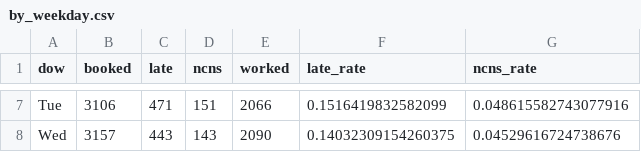
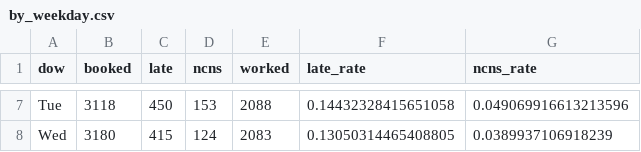
Before and after one commit to sudhanshusingh15/SE181-Project, a CSV file: clipboard-reliability-case/out/by_weekday.csv, drawn as a sheet; only a part is shown, gaps mark what is left out; the diff covers the shown part only; the diff names each change by its address in the sheet, - before the commit and + after, or states it on an @@ line.

```diff
--- a/clipboard-reliability-case/out/by_weekday.csv
+++ b/clipboard-reliability-case/out/by_weekday.csv
-B7 (booked): 3106
+B7 (booked): 3118
-C7 (late): 471
+C7 (late): 450
-D7 (ncns): 151
+D7 (ncns): 153
-E7 (worked): 2066
+E7 (worked): 2088
-F7 (late_rate): 0.1516419832582099
+F7 (late_rate): 0.14432328415651058
-G7 (ncns_rate): 0.048615582743077916
+G7 (ncns_rate): 0.049069916613213596
-B8 (booked): 3157
+B8 (booked): 3180
-C8 (late): 443
+C8 (late): 415
-D8 (ncns): 143
+D8 (ncns): 124
-E8 (worked): 2090
+E8 (worked): 2083
-F8 (late_rate): 0.14032309154260375
+F8 (late_rate): 0.13050314465408805
-G8 (ncns_rate): 0.04529616724738676
+G8 (ncns_rate): 0.0389937106918239
```
Also changed, not shown: 30 edited cells elsewhere in this file, clipboard-reliability-case/out/monthly.csv, clipboard-reliability-case/out/refill_curve.csv, 22 other files.
